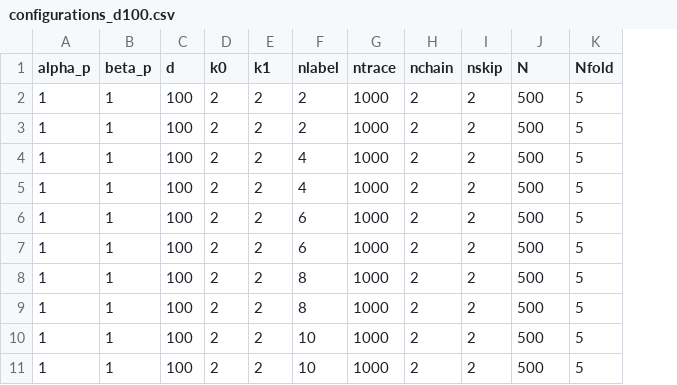
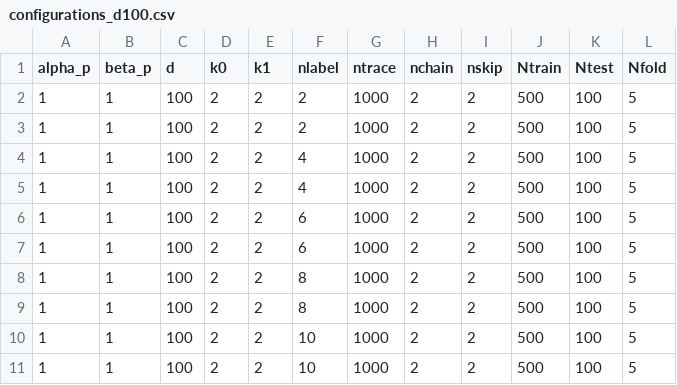
Before and after one commit to hhhanying/sPMM, a CSV file: Bernoulli/configurations/configurations_d100.csv, drawn as a sheet; only a part is shown; the diff names each change by its address in the sheet, - before the commit and + after, or states it on an @@ line.

```diff
--- a/Bernoulli/configurations/configurations_d100.csv
+++ b/Bernoulli/configurations/configurations_d100.csv
+column K (Ntest), rows 2-11: all 100
-J1: N
+J1: Ntrain
```
Also changed, not shown: Bernoulli/configurations/configurations_fix_ntopic.csv, Bernoulli/configurations/configurations_random.csv, 19 other files.
